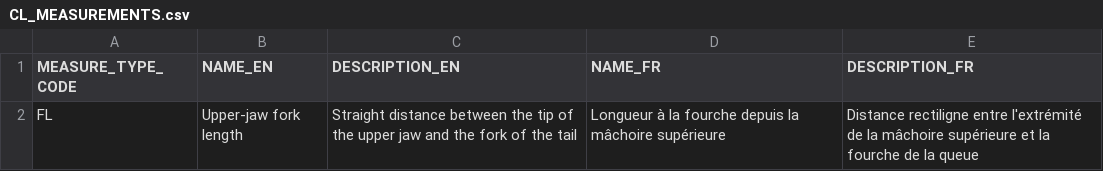
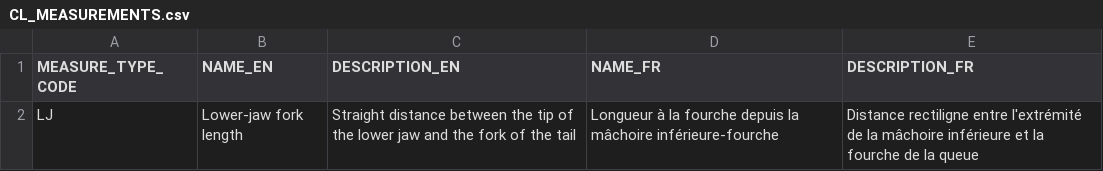
Before and after one commit to iotc-secretariat/iotc-sf-data-processing, a CSV file: outputs/codelists/CL_MEASUREMENTS.csv, drawn as a sheet.

```diff
--- a/outputs/codelists/CL_MEASUREMENTS.csv
+++ b/outputs/codelists/CL_MEASUREMENTS.csv
@@ -1,2 +1,2 @@
 "MEASURE_TYPE_CODE","NAME_EN","DESCRIPTION_EN","NAME_FR","DESCRIPTION_FR"
-"FL","Upper-jaw fork length","Straight distance between the tip of the upper jaw and the fork of the tail","Longueur à la fourche depuis la mâchoire supérieure","Distance rectiligne entre l'extrémité de la mâchoire supérieure et la fourche de la queue"
+"LJ","Lower-jaw fork length","Straight distance between the tip of the lower jaw and the fork of the tail","Longueur à la fourche depuis la mâchoire inférieure-fourche","Distance rectiligne entre l'extrémité de la mâchoire inférieure et la fourche de la queue"
```
Also changed, not shown: outputs/codelists/CL_FLEETS.csv, outputs/codelists/CL_GEARS.csv, 25 other files.
